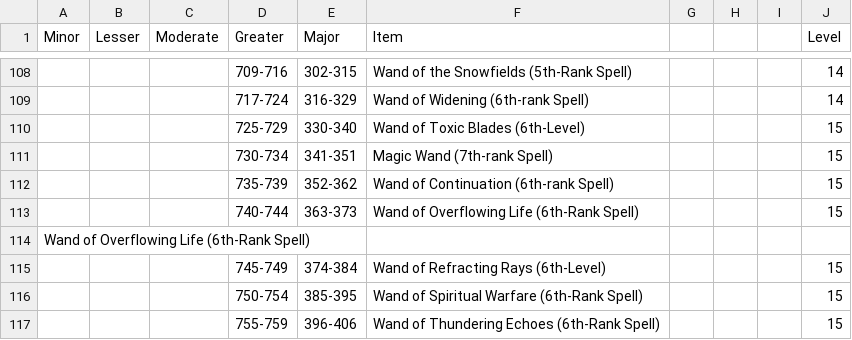
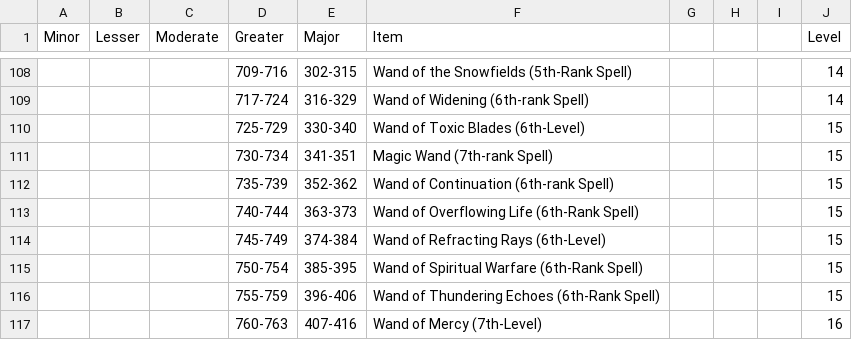
Before and after one commit to Hydrair/loot-slot-machine, a TSV file: src/tables/wand-item.tsv, drawn as a sheet; only a part is shown, gaps mark what is left out; the shorter side is filled out with more unchanged rows; the diff names each change by its address in the sheet, - before the commit and + after, or states it on an @@ line.

```diff
--- a/src/tables/wand-item.tsv
+++ b/src/tables/wand-item.tsv
-row 114: Wand of Overflowing Life (6th-Rank Spell)
```
Also changed, not shown: src/tables/grimoire-item.tsv, 11 other files.
